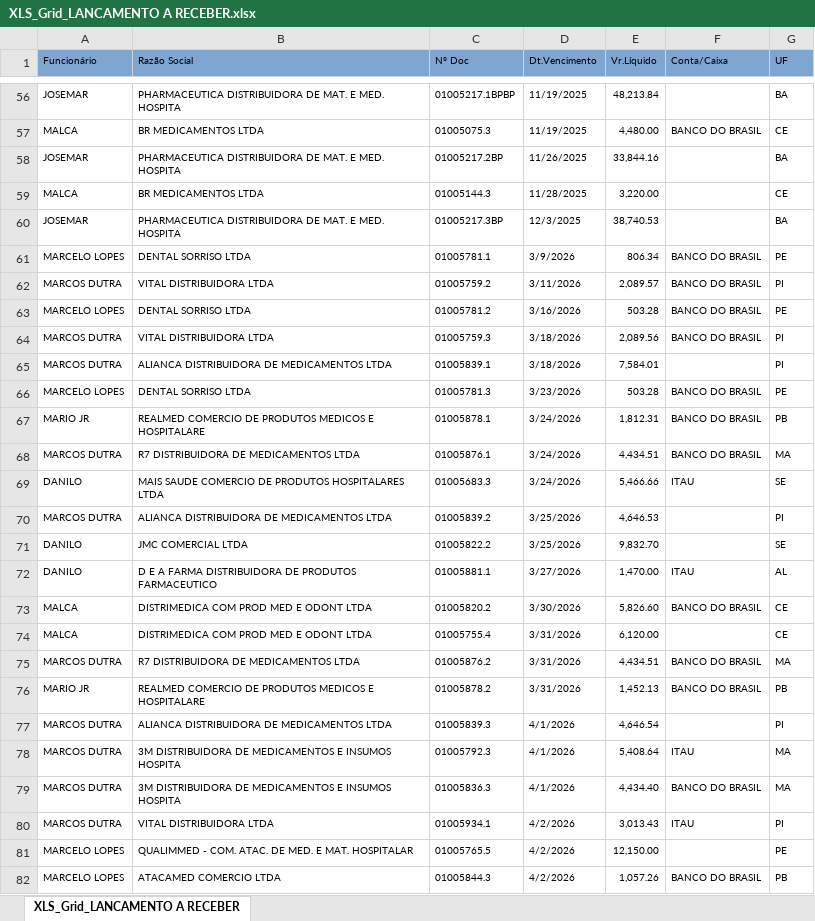
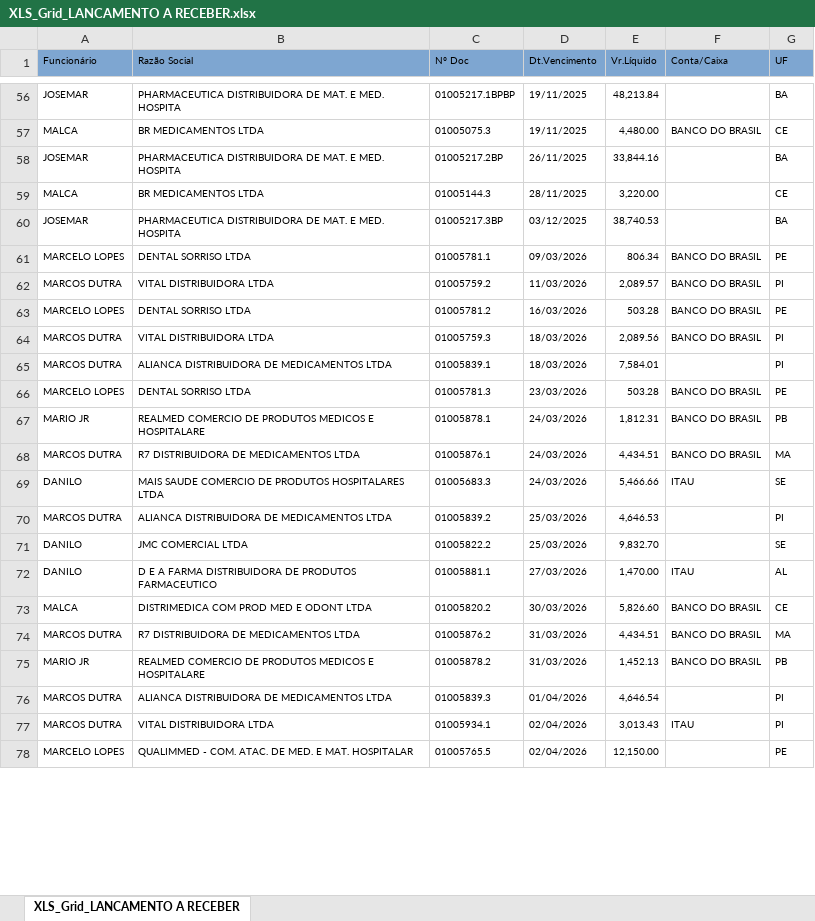
Before and after one commit to fabiosilvavendas-byte/CRM_Medtextil2.0, an Excel workbook: dados/XLS_Grid_LANCAMENTO A RECEBER.xlsx, sheet XLS_Grid_LANCAMENTO A RECEBER, drawn as a sheet; only a part is shown, gaps mark what is left out; values as stored, in another font and other column widths than the file's, no borders; removed rows and columns are numbered as before the commit, all else as after; the diff covers the shown part only; the diff names each change by its address in the sheet, - before the commit and + after, or states it on an @@ line.

```diff
--- a/dados/XLS_Grid_LANCAMENTO A RECEBER.xlsx (sheet XLS_Grid_LANCAMENTO A RECEBER)
+++ b/dados/XLS_Grid_LANCAMENTO A RECEBER.xlsx (sheet XLS_Grid_LANCAMENTO A RECEBER)
-D56:D57 (Dt.Vencimento): 11/19/2025
+D56:D57 (Dt.Vencimento): 19/11/2025
-D58 (Dt.Vencimento): 11/26/2025
+D58 (Dt.Vencimento): 26/11/2025
-D59 (Dt.Vencimento): 11/28/2025
+D59 (Dt.Vencimento): 28/11/2025
-D60 (Dt.Vencimento): 12/3/2025
+D60 (Dt.Vencimento): 03/12/2025
-D61 (Dt.Vencimento): 3/9/2026
+D61 (Dt.Vencimento): 09/03/2026
-D62 (Dt.Vencimento): 3/11/2026
+D62 (Dt.Vencimento): 11/03/2026
-D63 (Dt.Vencimento): 3/16/2026
+D63 (Dt.Vencimento): 16/03/2026
-D64:D65 (Dt.Vencimento): 3/18/2026
+D64:D65 (Dt.Vencimento): 18/03/2026
-D66 (Dt.Vencimento): 3/23/2026
+D66 (Dt.Vencimento): 23/03/2026
-D67:D69 (Dt.Vencimento): 3/24/2026
+D67:D69 (Dt.Vencimento): 24/03/2026
-D70:D71 (Dt.Vencimento): 3/25/2026
+D70:D71 (Dt.Vencimento): 25/03/2026
-D72 (Dt.Vencimento): 3/27/2026
+D72 (Dt.Vencimento): 27/03/2026
-D73 (Dt.Vencimento): 3/30/2026
+D73 (Dt.Vencimento): 30/03/2026
-row 74: MALCA | DISTRIMEDICA COM PROD MED E ODONT LTDA | 01005755.4 | 3/31/2026 | 6,120.00 |  | CE
-D74:D75 (Dt.Vencimento): 3/31/2026
+D74:D75 (Dt.Vencimento): 31/03/2026
-D76 (Dt.Vencimento): 4/1/2026
+D76 (Dt.Vencimento): 01/04/2026
-row 78: MARCOS DUTRA | 3M DISTRIBUIDORA DE MEDICAMENTOS E INSUMOS HOSPITA | 01005792.3 | 4/1/2026 | 5,408.64 | ITAU | MA
-row 79: MARCOS DUTRA | 3M DISTRIBUIDORA DE MEDICAMENTOS E INSUMOS HOSPITA | 01005836.3 | 4/1/2026 | 4,434.40 | BANCO DO BRASIL | MA
-D77:D78 (Dt.Vencimento): 4/2/2026
+D77:D78 (Dt.Vencimento): 02/04/2026
-row 82: MARCELO LOPES | ATACAMED COMERCIO LTDA | 01005844.3 | 4/2/2026 | 1,057.26 | BANCO DO BRASIL | PB
```
Also changed, not shown: 8 added rows, 3 removed rows and 64 edited cells elsewhere in this sheet.
